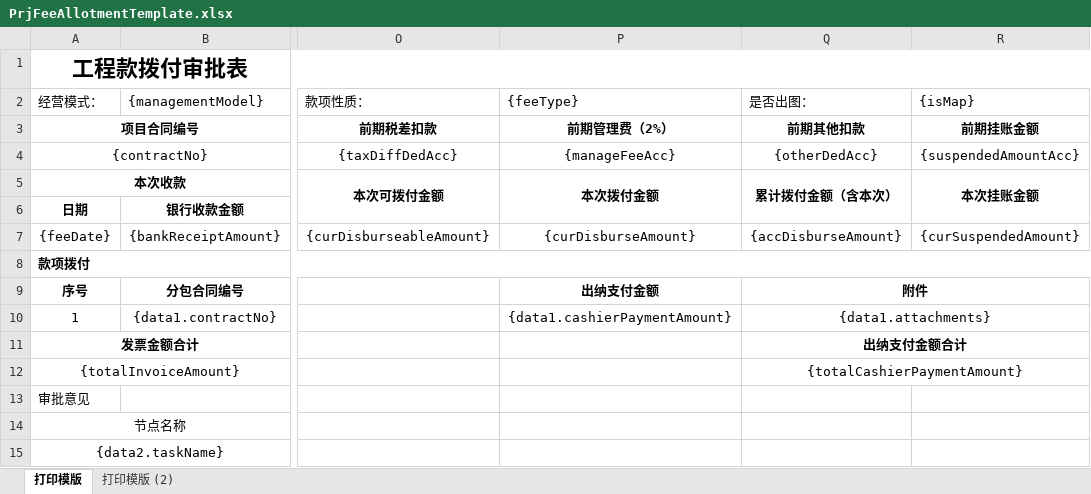
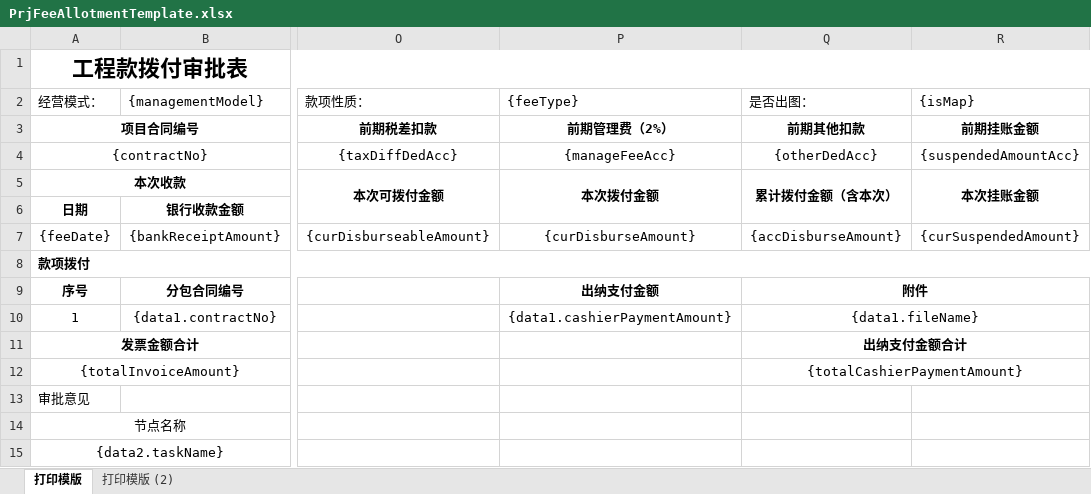
Before and after one commit to lakerwy/jk-cloud, an Excel workbook: snowy-plugin/snowy-plugin-biz/snowy-plugin-biz-func/src/main/resources/PrjFeeAllotmentTemplate.xlsx, sheet 打印模版, drawn as a sheet; only a part is shown, gaps mark what is left out; values as stored, in another font and other column widths than the file's, no borders; charts and pictures not drawn; the diff names each change by its address in the sheet, - before the commit and + after, or states it on an @@ line.

```diff
--- a/snowy-plugin/snowy-plugin-biz/snowy-plugin-biz-func/src/main/resources/PrjFeeAllotmentTemplate.xlsx (sheet 打印模版)
+++ b/snowy-plugin/snowy-plugin-biz/snowy-plugin-biz-func/src/main/resources/PrjFeeAllotmentTemplate.xlsx (sheet 打印模版)
-Q10 (是否出图：): {data1.attachments}
+Q10 (是否出图：): {data1.fileName}
```
Also changed, not shown: 7 other files.
